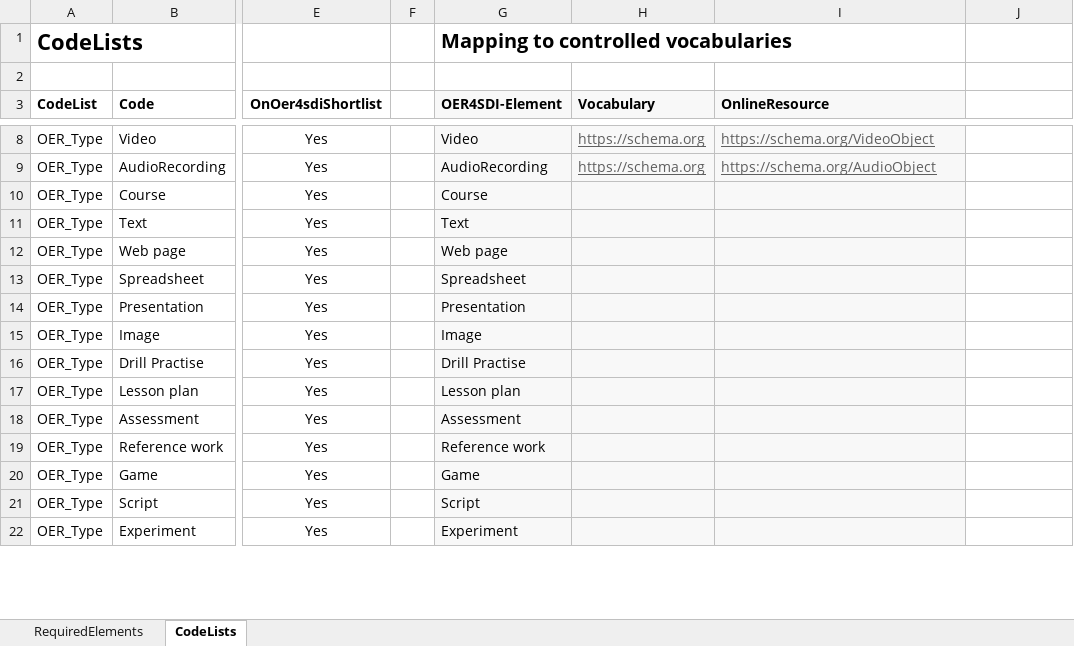
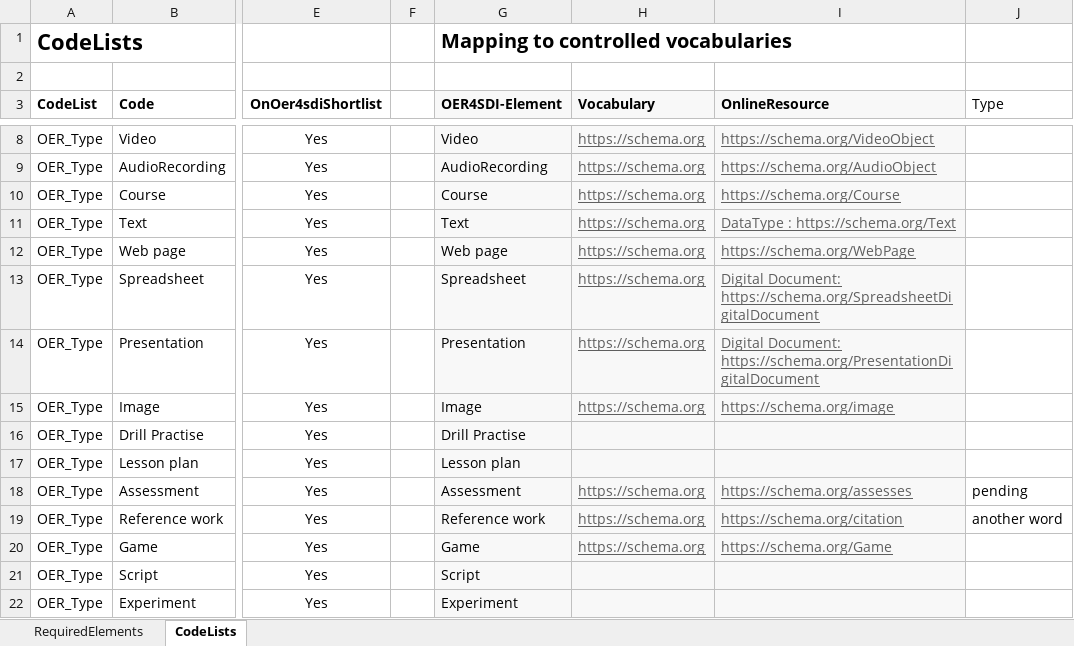
Before and after one commit to oer4sdi/Metadata-Model, an Excel workbook: MD model.xlsx, sheet CodeLists, drawn as a sheet; only a part is shown, gaps mark what is left out; values as stored, in another font and other column widths than the file's, no borders; charts and pictures not drawn; the diff covers the shown part only; the diff names each change by its address in the sheet, - before the commit and + after, or states it on an @@ line.

Commit message:
Update MD Model
More description added.
Codelist improved.

```diff
--- a/MD model.xlsx (sheet CodeLists)
+++ b/MD model.xlsx (sheet CodeLists)
-J3: (empty)
+J3: Type
-H10:H15 (Vocabulary): (empty)
+H10:H15 (Vocabulary): https://schema.org
-I10 (OnlineResource): (empty)
+I10 (OnlineResource): https://schema.org/Course
-I11 (OnlineResource): (empty)
+I11 (OnlineResource): DataType : https://schema.org/Text
-I12 (OnlineResource): (empty)
+I12 (OnlineResource): https://schema.org/WebPage
-I13 (OnlineResource): (empty)
+I13 (OnlineResource): Digital Document: https://schema.org/SpreadsheetDigitalDocument
-I14 (OnlineResource): (empty)
+I14 (OnlineResource): Digital Document: https://schema.org/PresentationDigitalDocument
-I15 (OnlineResource): (empty)
+I15 (OnlineResource): https://schema.org/image
-H18:H20 (Vocabulary): (empty)
+H18:H20 (Vocabulary): https://schema.org
-I18 (OnlineResource): (empty)
+I18 (OnlineResource): https://schema.org/assesses
-J18 (Type): (empty)
+J18 (Type): pending
-I19 (OnlineResource): (empty)
+I19 (OnlineResource): https://schema.org/citation
-J19 (Type): (empty)
+J19 (Type): another word
-I20 (OnlineResource): (empty)
+I20 (OnlineResource): https://schema.org/Game
```
Also changed, not shown: 5 added rows and 53 edited cells elsewhere in this sheet, sheet RequiredElements, formulas that keep their value.
